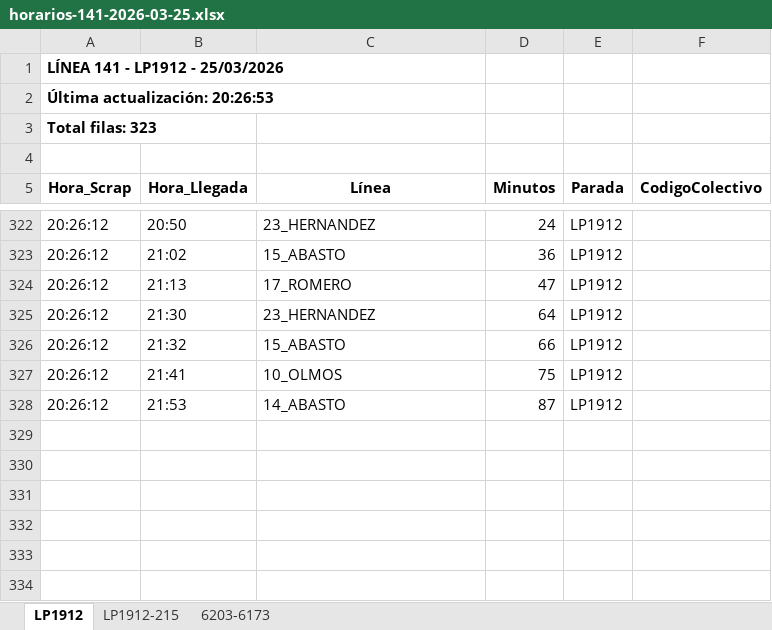
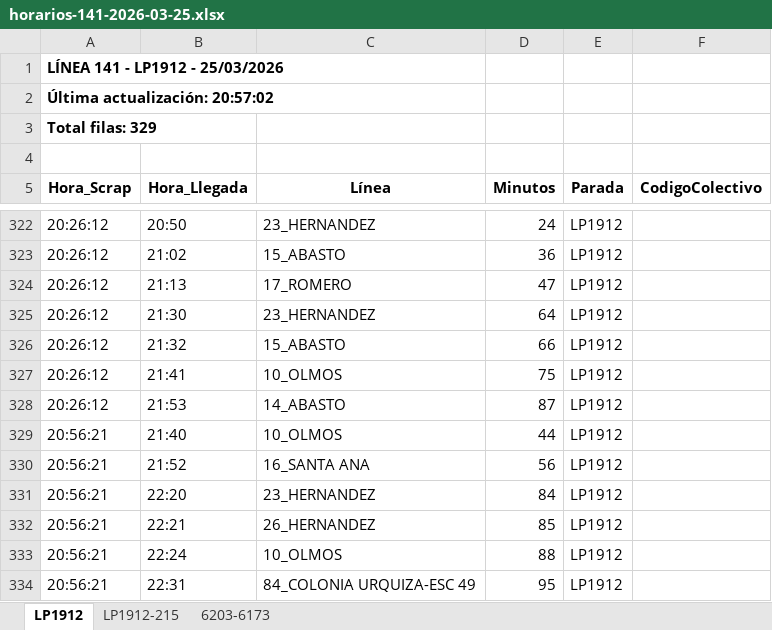
Before and after one commit to palomac00/recolector-colectivos, an Excel workbook: data/horarios-141-2026-03-25.xlsx, sheet LP1912, drawn as a sheet; only a part is shown, gaps mark what is left out; values as stored, in another font and other column widths than the file's, no borders; the diff names each change by its address in the sheet, - before the commit and + after, or states it on an @@ line.

```diff
--- a/data/horarios-141-2026-03-25.xlsx (sheet LP1912)
+++ b/data/horarios-141-2026-03-25.xlsx (sheet LP1912)
-A2 (Hora_Scrap): Última actualización: 20:26:53
+A2 (Hora_Scrap): Última actualización: 20:57:02
-A3 (Hora_Scrap): Total filas: 323
+A3 (Hora_Scrap): Total filas: 329
+row 329: 20:56:21 | 21:40 | 10_OLMOS | 44 | LP1912
+row 330: 20:56:21 | 21:52 | 16_SANTA ANA | 56 | LP1912
+row 331: 20:56:21 | 22:20 | 23_HERNANDEZ | 84 | LP1912
+row 332: 20:56:21 | 22:21 | 26_HERNANDEZ | 85 | LP1912
+row 333: 20:56:21 | 22:24 | 10_OLMOS | 88 | LP1912
+row 334: 20:56:21 | 22:31 | 84_COLONIA URQUIZA-ESC 49 | 95 | LP1912
```
Also changed, not shown: sheet 6203-6173, sheet LP1912-215, 2 other files.
